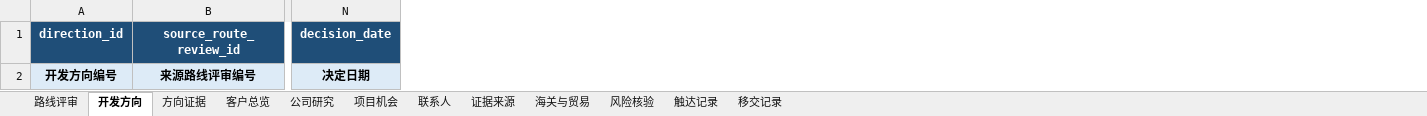
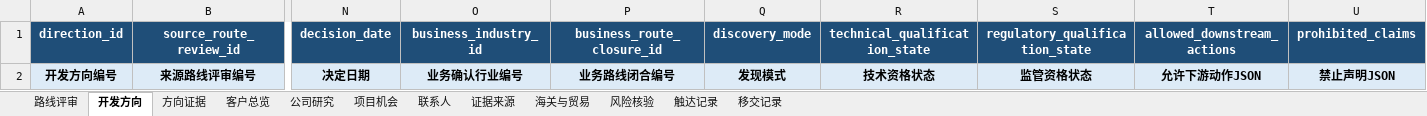
Before and after one commit to steveshenbm-git/dreamersteve-1st-hub, an Excel workbook: plugins/foreign-trade-customer-development/skills/foreign-trade-customer-development/assets/prospect-development-workbook.xlsx, sheet 开发方向, drawn as a sheet; only a part is shown, gaps mark what is left out; values as stored, in another font and other column widths than the file's, no borders; table styles not drawn; the diff names each change by its address in the sheet, - before the commit and + after, or states it on an @@ line.

Commit message:
feat: close business-validated application routes

```diff
--- a/plugins/foreign-trade-customer-development/skills/foreign-trade-customer-development/assets/prospect-development-workbook.xlsx (sheet 开发方向)
+++ b/plugins/foreign-trade-customer-development/skills/foreign-trade-customer-development/assets/prospect-development-workbook.xlsx (sheet 开发方向)
+column O (business_industry_id), row 2: 业务确认行业编号
+column P (business_route_closure_id), row 2: 业务路线闭合编号
+column Q (discovery_mode), row 2: 发现模式
+column R (technical_qualification_state), row 2: 技术资格状态
+column S (regulatory_qualification_state), row 2: 监管资格状态
+column T (allowed_downstream_actions), row 2: 允许下游动作JSON
+column U (prohibited_claims), row 2: 禁止声明JSON
```
Also changed, not shown: sheet 路线评审, sheet 方向证据, plugins/industry-application-map-builder/skills/industry-application-map-builder/assets/empty-company-industry-application-map.xlsx, 49 other files.
